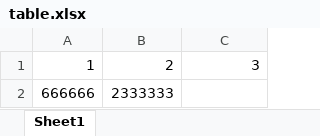
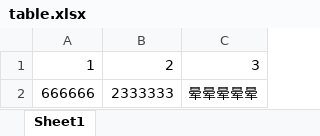
Before and after one commit to qingweili/lab2, an Excel workbook: table.xlsx, sheet Sheet1, drawn as a sheet; values as stored, in another font and other column widths than the file's, no borders; the diff names each change by its address in the sheet, - before the commit and + after, or states it on an @@ line.

Commit message:
add yunyunyunyun

```diff
--- a/table.xlsx (sheet Sheet1)
+++ b/table.xlsx (sheet Sheet1)
-C2: (empty)
+C2: 晕晕晕晕晕
```
